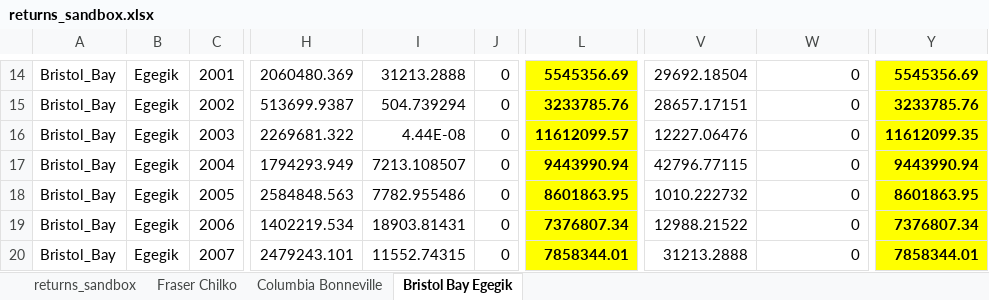
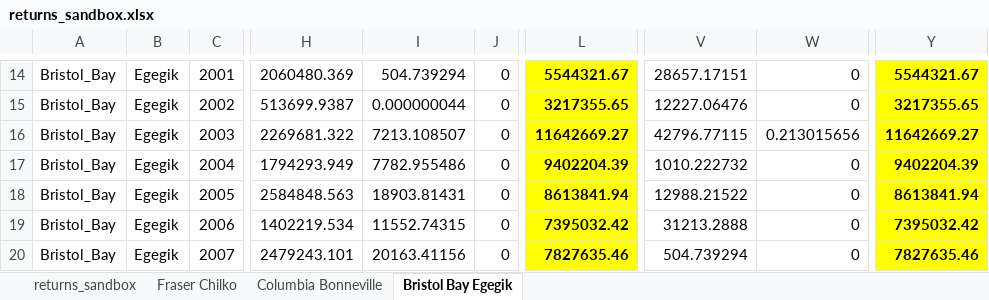
Before and after one commit to haleyoleynik/salmon-prize_2024, an Excel workbook: returns_sandbox.xlsx, sheet Bristol Bay Egegik, drawn as a sheet; only a part is shown, gaps mark what is left out; values as stored, in another font and other column widths than the file's, no borders; the diff covers the shown part only; the diff names each change by its address in the sheet, - before the commit and + after, or states it on an @@ line.

```diff
--- a/returns_sandbox.xlsx (sheet Bristol Bay Egegik)
+++ b/returns_sandbox.xlsx (sheet Bristol Bay Egegik)
-I14: 31213.2888
+I14: 504.739294
-L14: 5545356.69
+L14: 5544321.67
-V14: 29692.18504
+V14: 28657.17151
-Y14: 5545356.69
+Y14: 5544321.67
-I15: 504.739294
+I15: 0.000000044
-L15: 3233785.76
+L15: 3217355.65
-V15: 28657.17151
+V15: 12227.06476
-Y15: 3233785.76
+Y15: 3217355.65
-I16: 4.44E-08
+I16: 7213.108507
-L16: 11612099.57
+L16: 11642669.27
-V16: 12227.06476
+V16: 42796.77115
-W16: 0
+W16: 0.213015656
-Y16: 11612099.35
+Y16: 11642669.27
-I17: 7213.108507
+I17: 7782.955486
-L17: 9443990.94
+L17: 9402204.39
-V17: 42796.77115
+V17: 1010.222732
-Y17: 9443990.94
+Y17: 9402204.39
-I18: 7782.955486
+I18: 18903.81431
-L18: 8601863.95
+L18: 8613841.94
-V18: 1010.222732
+V18: 12988.21522
-Y18: 8601863.95
+Y18: 8613841.94
-I19: 18903.81431
+I19: 11552.74315
-L19: 7376807.34
+L19: 7395032.42
-V19: 12988.21522
+V19: 31213.2888
-Y19: 7376807.34
+Y19: 7395032.42
-I20: 11552.74315
+I20: 20163.41156
-L20: 7858344.01
+L20: 7827635.46
-V20: 31213.2888
+V20: 504.739294
-Y20: 7858344.01
+Y20: 7827635.46
```
Also changed, not shown: 4 added rows, 3 removed rows and 58 edited cells elsewhere in this sheet, sheet returns_sandbox, sheet Fraser Chilko, sheet Columbia Bonneville.
